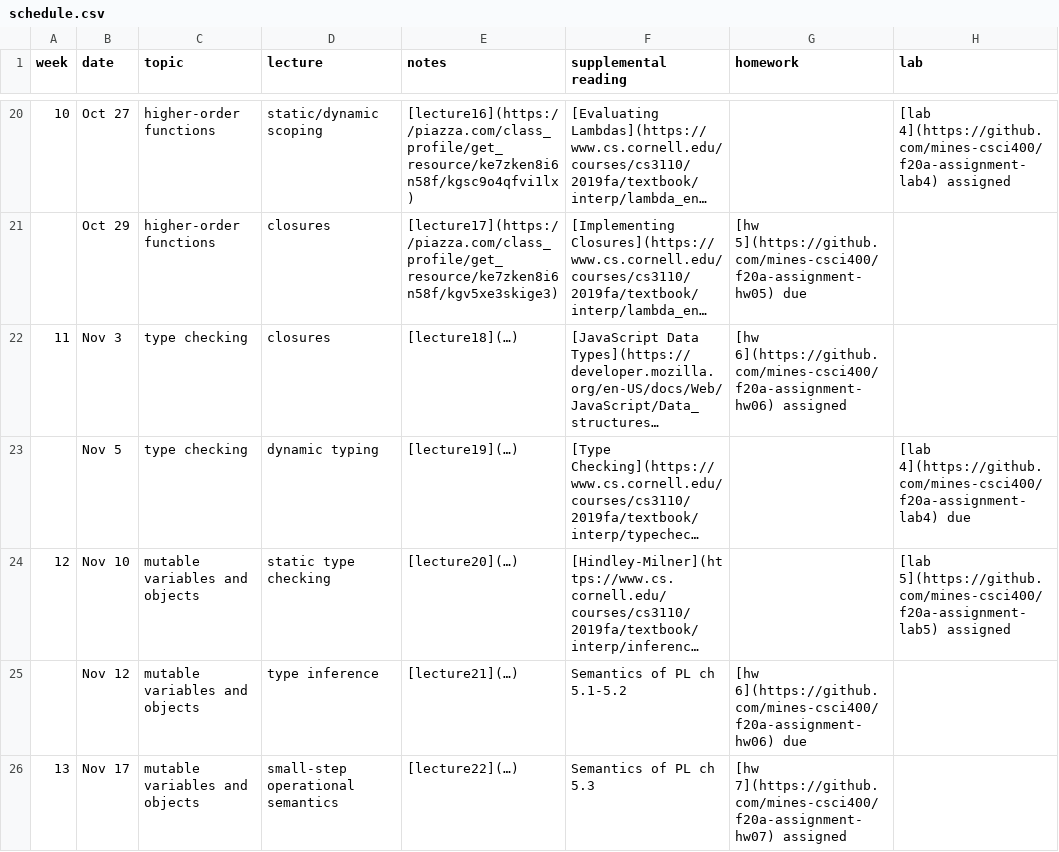
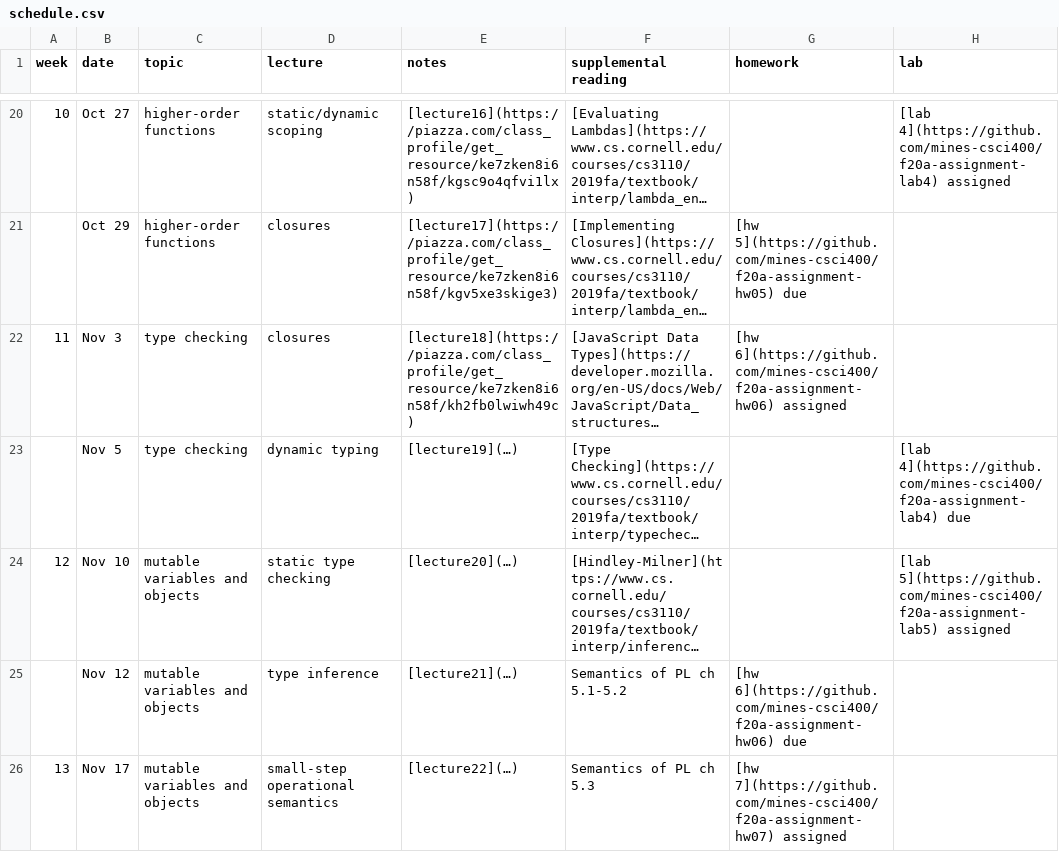
Before and after one commit to mines-csci400/f20a-syllabus, a CSV file: schedule.csv, drawn as a sheet; only a part is shown, gaps mark what is left out; long unchanged cells end in …; the diff names each change by its address in the sheet, - before the commit and + after, or states it on an @@ line.

Commit message:
Update schedule.csv

```diff
--- a/schedule.csv
+++ b/schedule.csv
-E22 (notes): [lecture18](…)
+E22 (notes): [lecture18](https://piazza.com/class_profile/get_resource/ke7zken8i6n58f/kh2fb0lwiwh49c)
```
